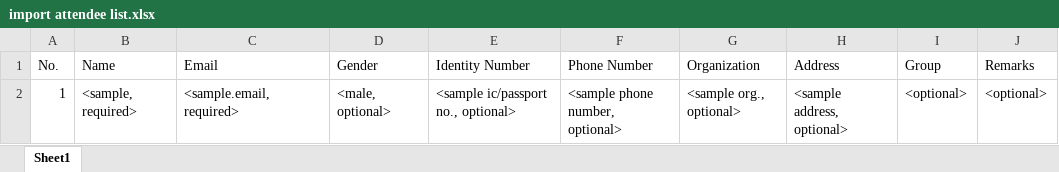
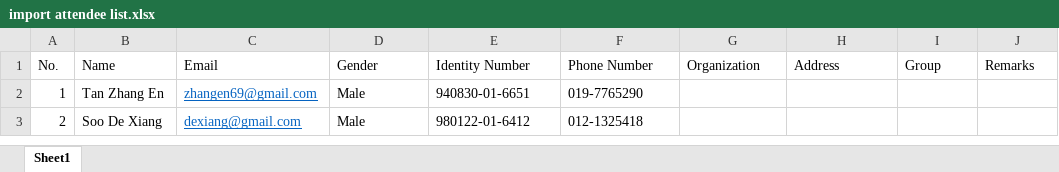
Before and after one commit to zhangen69/event_organizing, an Excel workbook: import attendee list.xlsx, sheet Sheet1, drawn as a sheet; values as stored, in another font and other column widths than the file's, no borders; removed rows and columns are numbered as before the commit, all else as after; the diff names each change by its address in the sheet, - before the commit and + after, or states it on an @@ line.

Commit message:
import excel in angular (show data as json)

```diff
--- a/import attendee list.xlsx (sheet Sheet1)
+++ b/import attendee list.xlsx (sheet Sheet1)
-row 2: 1 | <sample, required> | <sample.email, required> | <male, optional> | <sample ic/passport no., optional> | <sample phone number, optional> | <sample org., optional> | <sample address, optional> | <optional> | <optional>
+row 2: 1 | Tan Zhang En | zhangen69@gmail.com | Male | 940830-01-6651 | 019-7765290
+row 3: 2 | Soo De Xiang | dexiang@gmail.com | Male | 980122-01-6412 | 012-1325418
```
Also changed, not shown: 2 other files.
